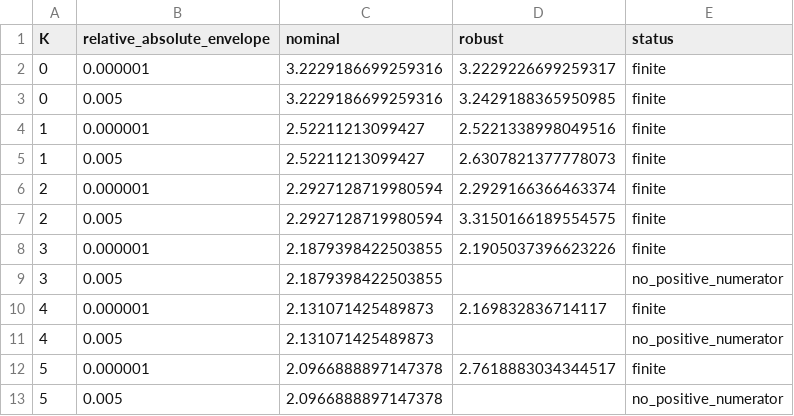
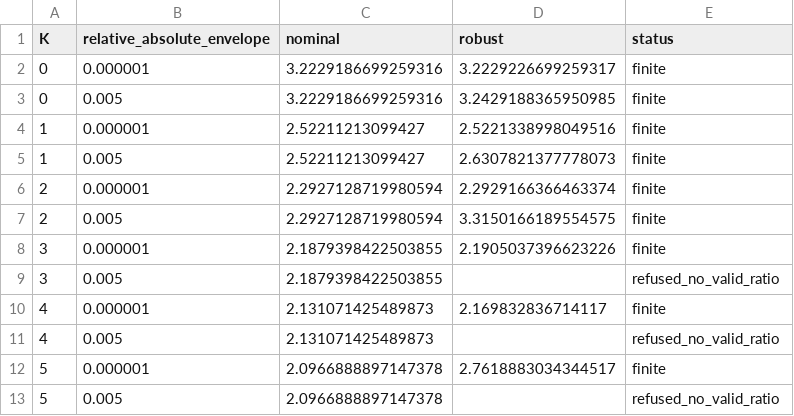
Before and after one commit to v1olegrace/one-form-spectral-structure, a CSV file: output/data/robust_sampled_bounds.csv, drawn as a sheet.

```diff
--- a/output/data/robust_sampled_bounds.csv
+++ b/output/data/robust_sampled_bounds.csv
@@ -8,6 +8,6 @@ K,relative_absolute_envelope,nominal,robust,status
 3,0.000001,2.1879398422503855,2.1905037396623226,finite
-3,0.005,2.1879398422503855,,no_positive_numerator
+3,0.005,2.1879398422503855,,refused_no_valid_ratio
 4,0.000001,2.131071425489873,2.169832836714117,finite
-4,0.005,2.131071425489873,,no_positive_numerator
+4,0.005,2.131071425489873,,refused_no_valid_ratio
 5,0.000001,2.0966888897147378,2.7618883034344517,finite
-5,0.005,2.0966888897147378,,no_positive_numerator
+5,0.005,2.0966888897147378,,refused_no_valid_ratio
```
Also changed, not shown: data/claims_matrix.csv, data/literature_audit.csv, 12 other files.
